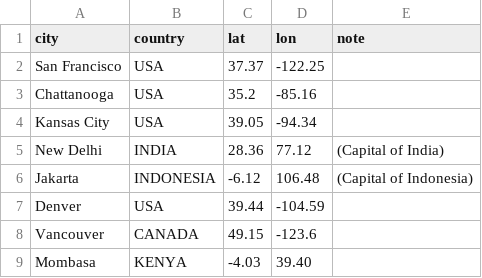
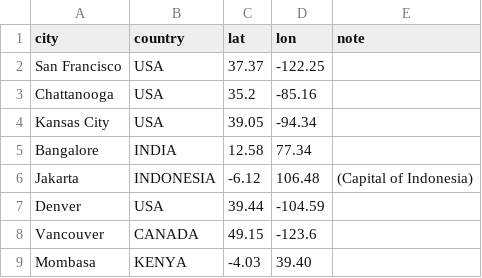
Before and after one commit to mozilla/hivelearningnetworks.org, a CSV file: themes/hive-learning-networks/hive-locations/communities.csv, drawn as a sheet; removed rows and columns are numbered as before the commit, all else as after; the diff names each change by its address in the sheet, - before the commit and + after, or states it on an @@ line.

Commit message:
Fixes #29 - Update Hive India to Hive Banglore

```diff
--- a/themes/hive-learning-networks/hive-locations/communities.csv
+++ b/themes/hive-learning-networks/hive-locations/communities.csv
-row 5: New Delhi | INDIA | 28.36 | 77.12 | (Capital of India)
+row 5: Bangalore | INDIA | 12.58 | 77.34
```
Also changed, not shown: 8 other files.
